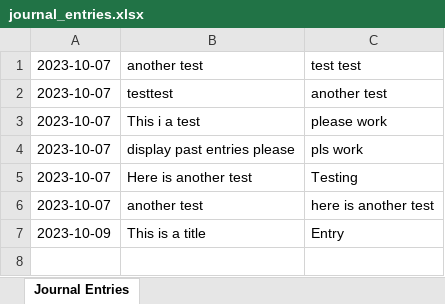
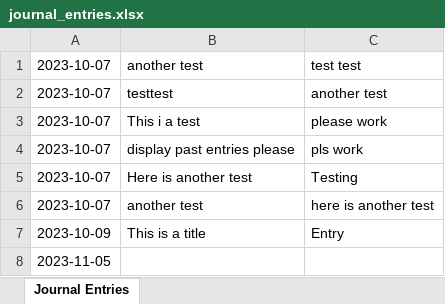
Before and after one commit to tinninj/CozyJournal, an Excel workbook: journal_entries.xlsx, sheet Journal Entries, drawn as a sheet; values as stored, in another font and other column widths than the file's, no borders; the diff names each change by its address in the sheet, - before the commit and + after, or states it on an @@ line.

```diff
--- a/journal_entries.xlsx (sheet Journal Entries)
+++ b/journal_entries.xlsx (sheet Journal Entries)
+row 8: 2023-11-05
```
Also changed, not shown: 3 other files.
